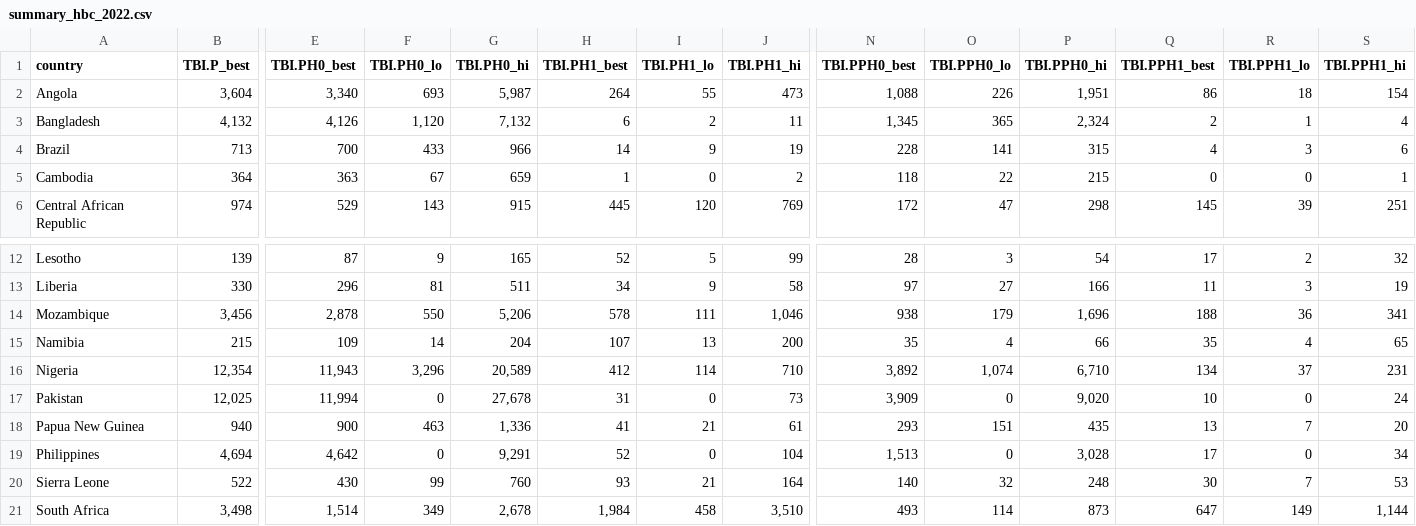
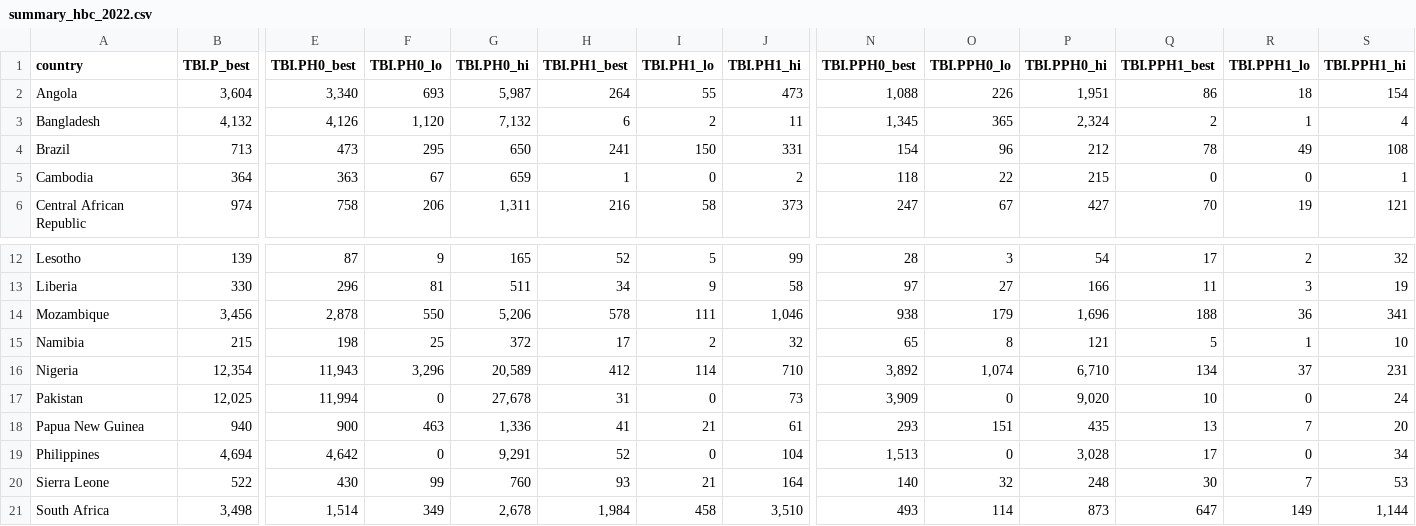
Before and after one commit to petedodd/pregtb, a CSV file: TBburden/outdata/summary_hbc_2022.csv, drawn as a sheet; only a part is shown, gaps mark what is left out; the diff covers the shown part only; the diff names each change by its address in the sheet, - before the commit and + after, or states it on an @@ line.

```diff
--- a/TBburden/outdata/summary_hbc_2022.csv
+++ b/TBburden/outdata/summary_hbc_2022.csv
-E4 (TBI.PH0_best): 700
+E4 (TBI.PH0_best): 473
-F4 (TBI.PH0_lo): 433
+F4 (TBI.PH0_lo): 295
-G4 (TBI.PH0_hi): 966
+G4 (TBI.PH0_hi): 650
-H4 (TBI.PH1_best): 14
+H4 (TBI.PH1_best): 241
-I4 (TBI.PH1_lo): 9
+I4 (TBI.PH1_lo): 150
-J4 (TBI.PH1_hi): 19
+J4 (TBI.PH1_hi): 331
-N4 (TBI.PPH0_best): 228
+N4 (TBI.PPH0_best): 154
-O4 (TBI.PPH0_lo): 141
+O4 (TBI.PPH0_lo): 96
-P4 (TBI.PPH0_hi): 315
+P4 (TBI.PPH0_hi): 212
-Q4 (TBI.PPH1_best): 4
+Q4 (TBI.PPH1_best): 78
-R4 (TBI.PPH1_lo): 3
+R4 (TBI.PPH1_lo): 49
-S4 (TBI.PPH1_hi): 6
+S4 (TBI.PPH1_hi): 108
-E6 (TBI.PH0_best): 529
+E6 (TBI.PH0_best): 758
-F6 (TBI.PH0_lo): 143
+F6 (TBI.PH0_lo): 206
-G6 (TBI.PH0_hi): 915
+G6 (TBI.PH0_hi): 1,311
-H6 (TBI.PH1_best): 445
+H6 (TBI.PH1_best): 216
-I6 (TBI.PH1_lo): 120
+I6 (TBI.PH1_lo): 58
-J6 (TBI.PH1_hi): 769
+J6 (TBI.PH1_hi): 373
-N6 (TBI.PPH0_best): 172
+N6 (TBI.PPH0_best): 247
-O6 (TBI.PPH0_lo): 47
+O6 (TBI.PPH0_lo): 67
-P6 (TBI.PPH0_hi): 298
+P6 (TBI.PPH0_hi): 427
-Q6 (TBI.PPH1_best): 145
+Q6 (TBI.PPH1_best): 70
-R6 (TBI.PPH1_lo): 39
+R6 (TBI.PPH1_lo): 19
-S6 (TBI.PPH1_hi): 251
+S6 (TBI.PPH1_hi): 121
-E15 (TBI.PH0_best): 109
+E15 (TBI.PH0_best): 198
-F15 (TBI.PH0_lo): 14
+F15 (TBI.PH0_lo): 25
-G15 (TBI.PH0_hi): 204
+G15 (TBI.PH0_hi): 372
-H15 (TBI.PH1_best): 107
+H15 (TBI.PH1_best): 17
-I15 (TBI.PH1_lo): 13
+I15 (TBI.PH1_lo): 2
-J15 (TBI.PH1_hi): 200
+J15 (TBI.PH1_hi): 32
-N15 (TBI.PPH0_best): 35
+N15 (TBI.PPH0_best): 65
-O15 (TBI.PPH0_lo): 4
+O15 (TBI.PPH0_lo): 8
-P15 (TBI.PPH0_hi): 66
+P15 (TBI.PPH0_hi): 121
-Q15 (TBI.PPH1_best): 35
+Q15 (TBI.PPH1_best): 5
-R15 (TBI.PPH1_lo): 4
+R15 (TBI.PPH1_lo): 1
-S15 (TBI.PPH1_hi): 65
+S15 (TBI.PPH1_hi): 10
```
Also changed, not shown: 23 edited cells elsewhere in this file, TBburden/outdata/summary_regions_byagegroup_2022.csv, TBburden/outdata/summary_regions_byagegroup_adjusted.csv, 1 other file.
